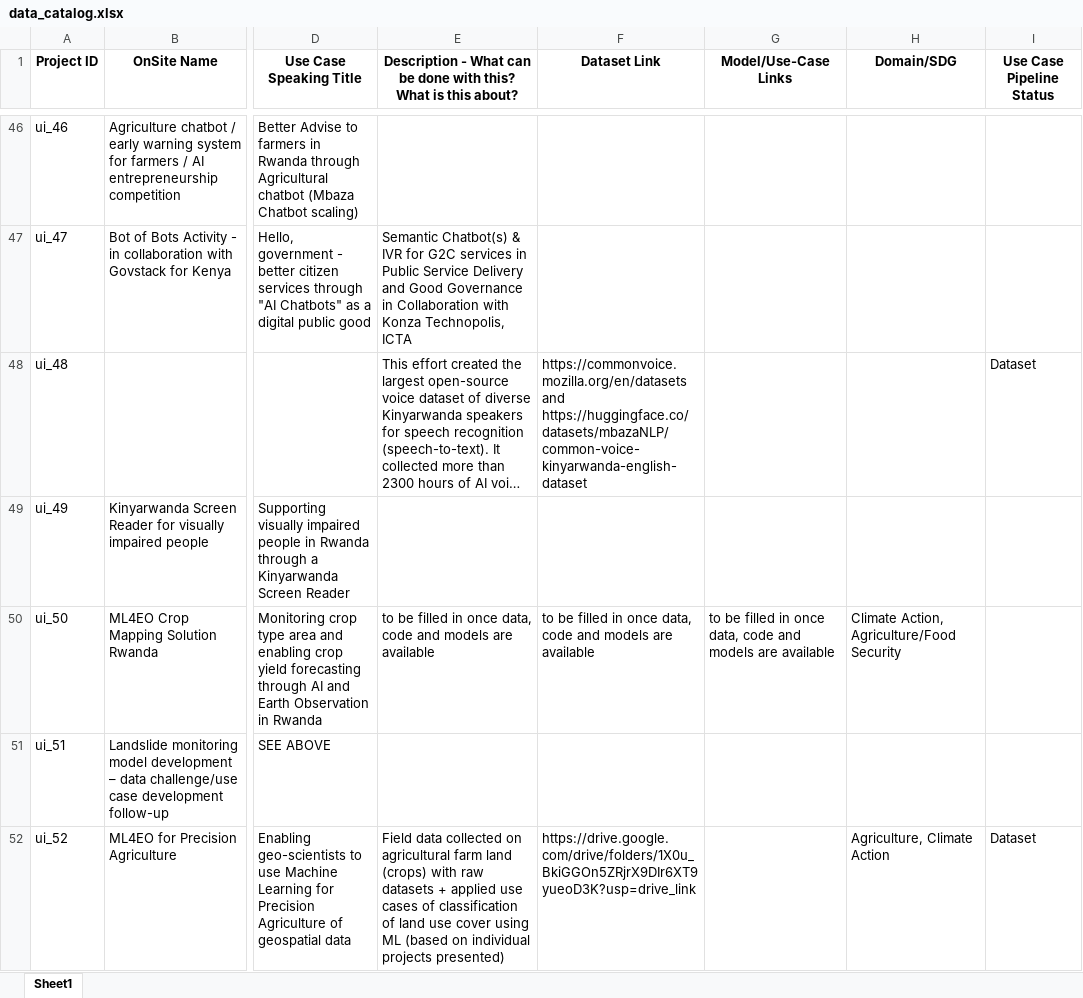
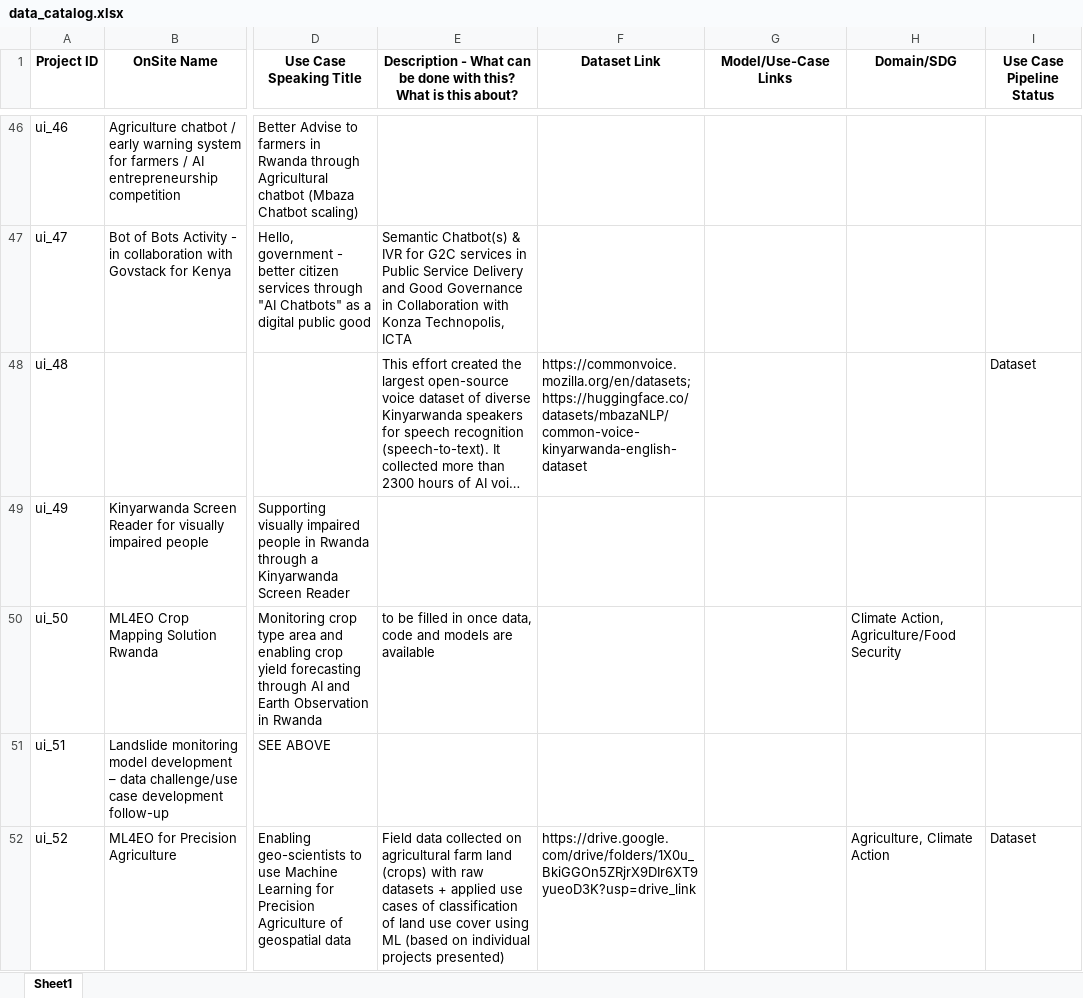
Before and after one commit to Fair-Forward/datasets, an Excel workbook: docs/data_catalog.xlsx, sheet Sheet1, drawn as a sheet; only a part is shown, gaps mark what is left out; long unchanged cells end in …; values as stored, in another font and other column widths than the file's, no borders; the diff names each change by its address in the sheet, - before the commit and + after, or states it on an @@ line.

```diff
--- a/docs/data_catalog.xlsx (sheet Sheet1)
+++ b/docs/data_catalog.xlsx (sheet Sheet1)
-F48 (Dataset Link): https://commonvoice.mozilla.org/en/datasets and https://huggingface.co/datasets/mbazaNLP/common-voice-kinyarwanda-english-dataset
+F48 (Dataset Link): https://commonvoice.mozilla.org/en/datasets; https://huggingface.co/datasets/mbazaNLP/common-voice-kinyarwanda-english-dataset
-F50 (Dataset Link): to be filled in once data, code and models are available
+F50 (Dataset Link): (empty)
-G50 (Model/Use-Case Links): to be filled in once data, code and models are available
+G50 (Model/Use-Case Links): (empty)
```
Also changed, not shown: 8 other files.
